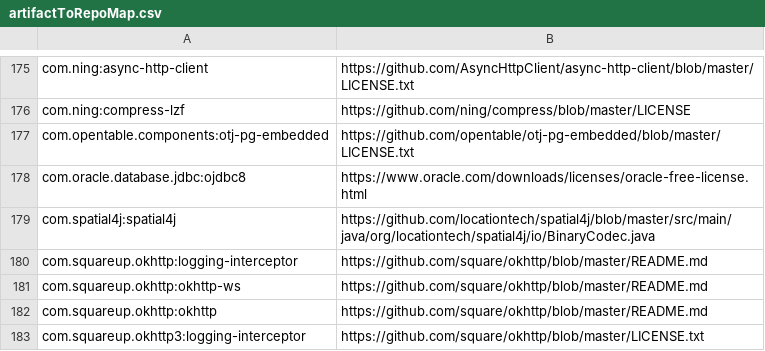
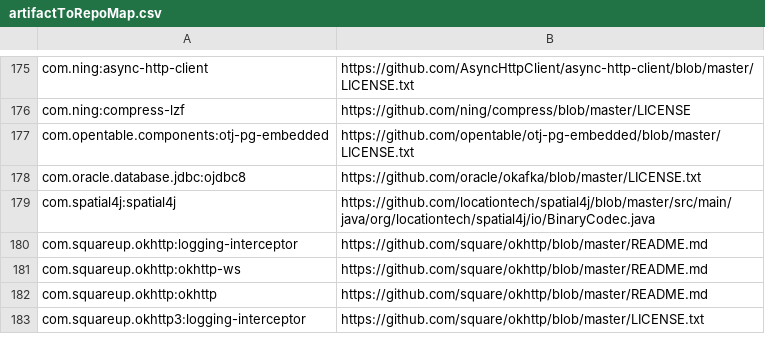
Before and after one commit to cdapio/release-tools, a CSV file: artifactToRepoMap.csv, drawn as a sheet; only a part is shown, gaps mark what is left out; the diff covers the shown part only.

Commit message:
Adding license mapping file

```diff
--- a/artifactToRepoMap.csv
+++ b/artifactToRepoMap.csv
@@ -177,3 +177,3 @@ com.ning:compress-lzf,https://github.com/ning/compress/blob/master/LICENSE
 com.opentable.components:otj-pg-embedded,https://github.com/opentable/otj-pg-embedded/blob/master/LICENSE.txt
-com.oracle.database.jdbc:ojdbc8,https://www.oracle.com/downloads/licenses/oracle-free-license.html
+com.oracle.database.jdbc:ojdbc8,https://github.com/oracle/okafka/blob/master/LICENSE.txt
 com.spatial4j:spatial4j,https://github.com/locationtech/spatial4j/blob/master/src/main/java/org/locationtech/spatial4j/io/BinaryCodec.java
```
Also changed, not shown: 14 added rows and 8 edited cells elsewhere in this file.
